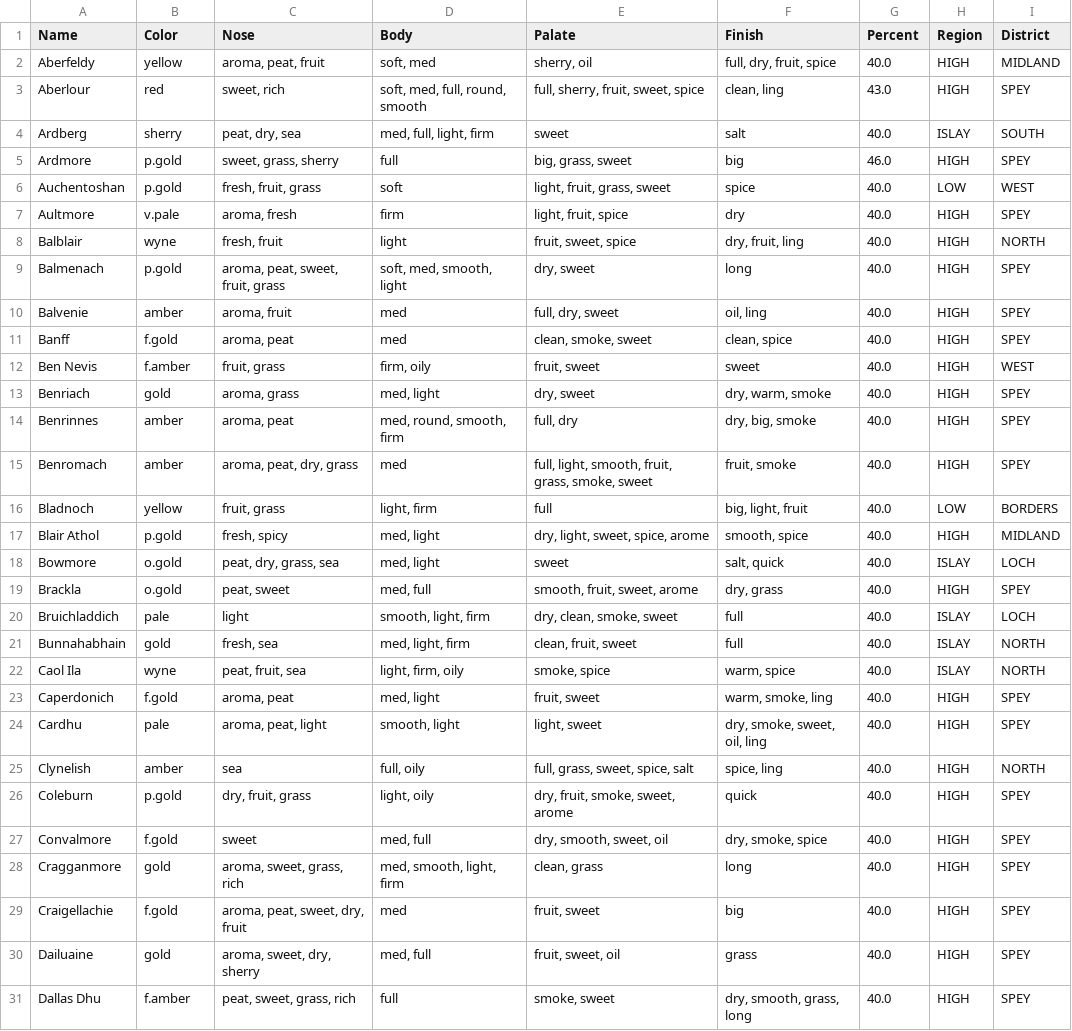
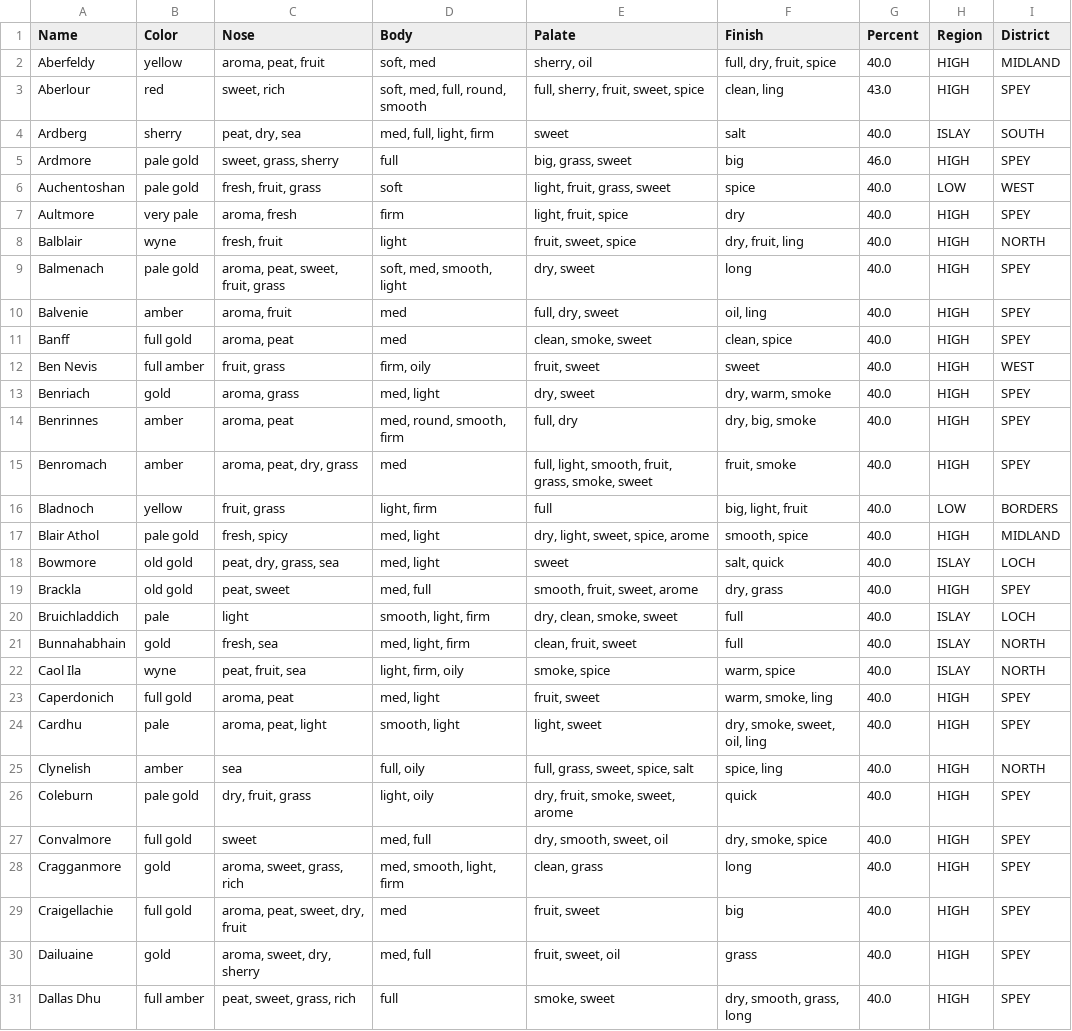
Before and after one commit to KurohanaJuri/MAC_Whis-key, a CSV file: data/python/cleanDataSet.csv, drawn as a sheet; only a part is shown; the diff covers the shown part only.

Commit message:
replace initials in color by the name and generate new csv

```diff
--- a/data/python/cleanDataSet.csv
+++ b/data/python/cleanDataSet.csv
@@ -4,10 +4,10 @@ Aberlour,red,"sweet, rich","soft, med, full, round, smooth","full, sherry, fruit
 Ardberg,sherry,"peat, dry, sea","med, full, light, firm","sweet","salt",40.0,ISLAY,SOUTH
-Ardmore,p.gold,"sweet, grass, sherry","full","big, grass, sweet","big",46.0,HIGH,SPEY
-Auchentoshan,p.gold,"fresh, fruit, grass","soft","light, fruit, grass, sweet","spice",40.0,LOW,WEST
-Aultmore,v.pale,"aroma, fresh","firm","light, fruit, spice","dry",40.0,HIGH,SPEY
+Ardmore,pale gold,"sweet, grass, sherry","full","big, grass, sweet","big",46.0,HIGH,SPEY
+Auchentoshan,pale gold,"fresh, fruit, grass","soft","light, fruit, grass, sweet","spice",40.0,LOW,WEST
+Aultmore,very pale,"aroma, fresh","firm","light, fruit, spice","dry",40.0,HIGH,SPEY
 Balblair,wyne,"fresh, fruit","light","fruit, sweet, spice","dry, fruit, ling",40.0,HIGH,NORTH
-Balmenach,p.gold,"aroma, peat, sweet, fruit, grass","soft, med, smooth, light","dry, sweet","long",40.0,HIGH,SPEY
+Balmenach,pale gold,"aroma, peat, sweet, fruit, grass","soft, med, smooth, light","dry, sweet","long",40.0,HIGH,SPEY
 Balvenie,amber,"aroma, fruit","med","full, dry, sweet","oil, ling",40.0,HIGH,SPEY
-Banff,f.gold,"aroma, peat","med","clean, smoke, sweet","clean, spice",40.0,HIGH,SPEY
-Ben Nevis,f.amber,"fruit, grass","firm, oily","fruit, sweet","sweet",40.0,HIGH,WEST
+Banff,full gold,"aroma, peat","med","clean, smoke, sweet","clean, spice",40.0,HIGH,SPEY
+Ben Nevis,full amber,"fruit, grass","firm, oily","fruit, sweet","sweet",40.0,HIGH,WEST
 Benriach,gold,"aroma, grass","med, light","dry, sweet","dry, warm, smoke",40.0,HIGH,SPEY
@@ -16,5 +16,5 @@ Benromach,amber,"aroma, peat, dry, grass","med","full, light, smooth, fruit, gra
 Bladnoch,yellow,"fruit, grass","light, firm","full","big, light, fruit",40.0,LOW ,BORDERS
-Blair Athol,p.gold,"fresh, spicy","med, light","dry, light, sweet, spice, arome","smooth, spice",40.0,HIGH,MIDLAND
-Bowmore,o.gold,"peat, dry, grass, sea","med, light","sweet","salt, quick",40.0,ISLAY,LOCH
-Brackla,o.gold,"peat, sweet","med, full","smooth, fruit, sweet, arome","dry, grass",40.0,HIGH,SPEY
+Blair Athol,pale gold,"fresh, spicy","med, light","dry, light, sweet, spice, arome","smooth, spice",40.0,HIGH,MIDLAND
+Bowmore,old gold,"peat, dry, grass, sea","med, light","sweet","salt, quick",40.0,ISLAY,LOCH
+Brackla,old gold,"peat, sweet","med, full","smooth, fruit, sweet, arome","dry, grass",40.0,HIGH,SPEY
 Bruichladdich,pale,"light","smooth, light, firm","dry, clean, smoke, sweet","full",40.0,ISLAY,LOCH
@@ -22,10 +22,10 @@ Bunnahabhain,gold,"fresh, sea","med, light, firm","clean, fruit, sweet","full",4
 Caol Ila,wyne,"peat, fruit, sea","light, firm, oily","smoke, spice","warm, spice",40.0,ISLAY,NORTH
-Caperdonich,f.gold,"aroma, peat","med, light","fruit, sweet","warm, smoke, ling",40.0,HIGH,SPEY
+Caperdonich,full gold,"aroma, peat","med, light","fruit, sweet","warm, smoke, ling",40.0,HIGH,SPEY
 Cardhu,pale,"aroma, peat, light","smooth, light","light, sweet","dry, smoke, sweet, oil, ling",40.0,HIGH,SPEY
 Clynelish,amber,"sea","full, oily","full, grass, sweet, spice, salt","spice, ling",40.0,HIGH,NORTH
-Coleburn,p.gold,"dry, fruit, grass","light, oily","dry, fruit, smoke, sweet, arome","quick",40.0,HIGH,SPEY
-Convalmore,f.gold,"sweet","med, full","dry, smooth, sweet, oil","dry, smoke, spice",40.0,HIGH,SPEY
+Coleburn,pale gold,"dry, fruit, grass","light, oily","dry, fruit, smoke, sweet, arome","quick",40.0,HIGH,SPEY
+Convalmore,full gold,"sweet","med, full","dry, smooth, sweet, oil","dry, smoke, spice",40.0,HIGH,SPEY
 Cragganmore,gold,"aroma, sweet, grass, rich","med, smooth, light, firm","clean, grass","long",40.0,HIGH,SPEY
-Craigellachie,f.gold,"aroma, peat, sweet, dry, fruit","med","fruit, sweet","big",40.0,HIGH,SPEY
+Craigellachie,full gold,"aroma, peat, sweet, dry, fruit","med","fruit, sweet","big",40.0,HIGH,SPEY
 Dailuaine,gold,"aroma, sweet, dry, sherry","med, full","fruit, sweet, oil","grass",40.0,HIGH,SPEY
-Dallas Dhu,f.amber,"peat, sweet, grass, rich","full","smoke, sweet","dry, smooth, grass, long",40.0,HIGH,SPEY
+Dallas Dhu,full amber,"peat, sweet, grass, rich","full","smoke, sweet","dry, smooth, grass, long",40.0,HIGH,SPEY
```
Also changed, not shown: 35 edited cells elsewhere in this file, 1 other file.
